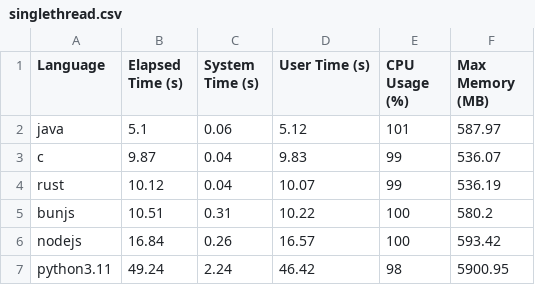
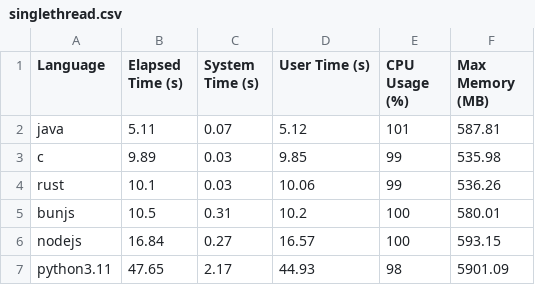
Before and after one commit to leroyguillaume/langbench, a CSV file: csv/singlethread.csv, drawn as a sheet.

```diff
--- a/csv/singlethread.csv
+++ b/csv/singlethread.csv
@@ -1,7 +1,7 @@
 Language,Elapsed Time (s),System Time (s),User Time (s),CPU Usage (%),Max Memory (MB)
-java,5.1,0.06,5.12,101,587.97
-c,9.87,0.04,9.83,99,536.07
-rust,10.12,0.04,10.07,99,536.19
-bunjs,10.51,0.31,10.22,100,580.2
-nodejs,16.84,0.26,16.57,100,593.42
-python3.11,49.24,2.24,46.42,98,5900.95
+java,5.11,0.07,5.12,101,587.81
+c,9.89,0.03,9.85,99,535.98
+rust,10.1,0.03,10.06,99,536.26
+bunjs,10.5,0.31,10.2,100,580.01
+nodejs,16.84,0.27,16.57,100,593.15
+python3.11,47.65,2.17,44.93,98,5901.09
```
Also changed, not shown: csv/multithreads.csv, 1 other file.
